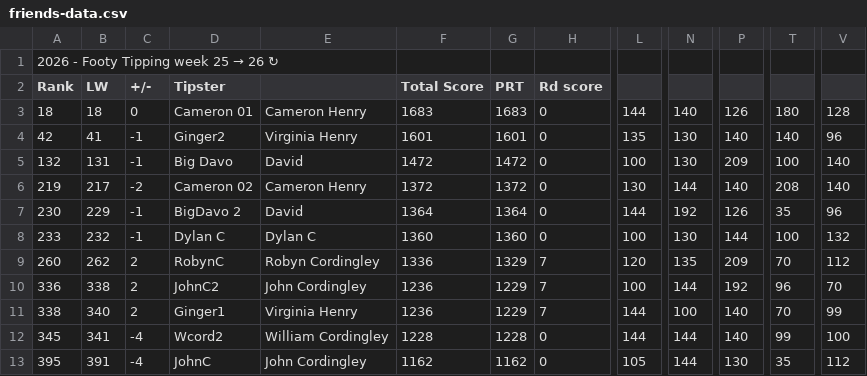
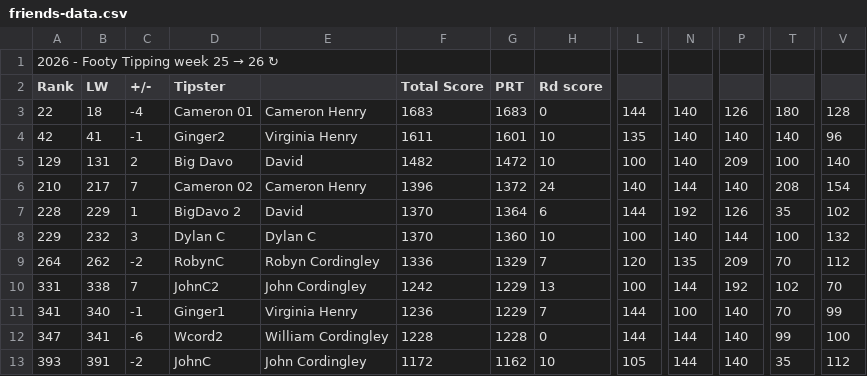
Before and after one commit to Big-Davo/2026-footy-picks, a CSV file: friends-data.csv, drawn as a sheet; only a part is shown, gaps mark what is left out; the diff names each change by its address in the sheet, - before the commit and + after, or states it on an @@ line.

Commit message:
Auto-score update (PPW, NRL R26)

```diff
--- a/friends-data.csv
+++ b/friends-data.csv
-A3 (Rank): 18
+A3 (Rank): 22
-C3 (+/-): 0
+C3 (+/-): -4
-F4 (Total Score): 1601
+F4 (Total Score): 1611
-H4:H5 (Rd score): 0
+H4:H5 (Rd score): 10
-N4:N5: 130
+N4:N5: 140
-A5 (Rank): 132
+A5 (Rank): 129
-C5 (+/-): -1
+C5 (+/-): 2
-F5 (Total Score): 1472
+F5 (Total Score): 1482
-A6 (Rank): 219
+A6 (Rank): 210
-C6 (+/-): -2
+C6 (+/-): 7
-F6 (Total Score): 1372
+F6 (Total Score): 1396
-H6 (Rd score): 0
+H6 (Rd score): 24
-L6: 130
+L6: 140
-V6: 140
+V6: 154
-A7 (Rank): 230
+A7 (Rank): 228
-C7 (+/-): -1
+C7 (+/-): 1
-F7 (Total Score): 1364
+F7 (Total Score): 1370
-H7 (Rd score): 0
+H7 (Rd score): 6
-V7: 96
+V7: 102
-A8 (Rank): 233
+A8 (Rank): 229
-C8 (+/-): -1
+C8 (+/-): 3
-F8 (Total Score): 1360
+F8 (Total Score): 1370
-H8 (Rd score): 0
+H8 (Rd score): 10
-N8: 130
+N8: 140
-A9 (Rank): 260
+A9 (Rank): 264
-C9 (+/-): 2
+C9 (+/-): -2
-A10 (Rank): 336
+A10 (Rank): 331
-C10 (+/-): 2
+C10 (+/-): 7
-F10 (Total Score): 1236
+F10 (Total Score): 1242
-H10 (Rd score): 7
+H10 (Rd score): 13
-T10: 96
+T10: 102
-A11 (Rank): 338
+A11 (Rank): 341
-C11 (+/-): 2
+C11 (+/-): -1
-A12 (Rank): 345
+A12 (Rank): 347
-C12 (+/-): -4
+C12 (+/-): -6
-A13 (Rank): 395
+A13 (Rank): 393
-C13 (+/-): -4
+C13 (+/-): -2
-F13 (Total Score): 1162
+F13 (Total Score): 1172
-H13 (Rd score): 0
+H13 (Rd score): 10
-P13: 130
+P13: 140
```
